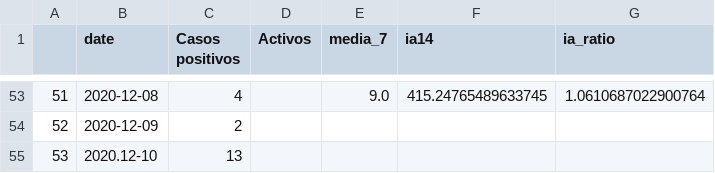
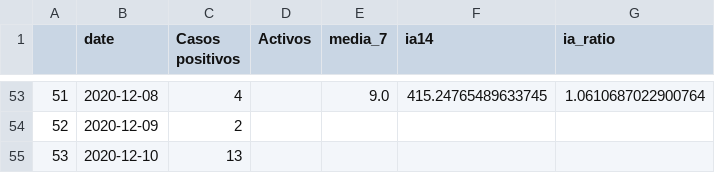
Before and after one commit to mharias/covid_almendralejo, a CSV file: datos/almendralejo.csv, drawn as a sheet; only a part is shown, gaps mark what is left out.

Commit message:
update 10 12 20, error typo

```diff
--- a/datos/almendralejo.csv
+++ b/datos/almendralejo.csv
@@ -54,2 +54,2 @@
 52,2020-12-09,2,,,,
-53,2020.12-10,13,,,,
+53,2020-12-10,13,,,,
```
